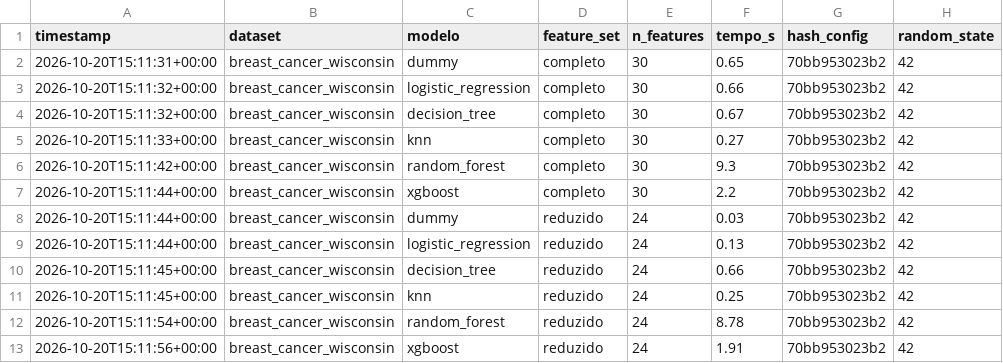
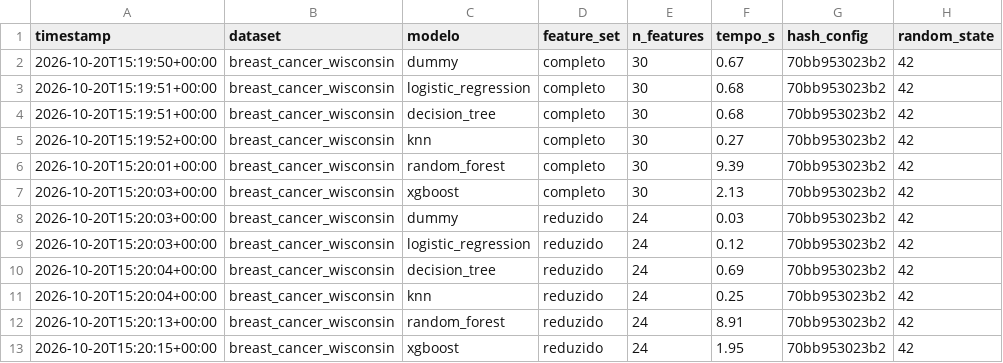
Before and after one commit to RodrigoLomardo/tech-challenge, a CSV file: reports/experiments.csv, drawn as a sheet; only a part is shown; the diff names each change by its address in the sheet, - before the commit and + after, or states it on an @@ line.

```diff
--- a/reports/experiments.csv
+++ b/reports/experiments.csv
-A2 (timestamp): 2026-10-20T15:11:31+00:00
+A2 (timestamp): 2026-10-20T15:19:50+00:00
-F2 (tempo_s): 0.65
+F2 (tempo_s): 0.67
-A3:A4 (timestamp): 2026-10-20T15:11:32+00:00
+A3:A4 (timestamp): 2026-10-20T15:19:51+00:00
-F3 (tempo_s): 0.66
+F3 (tempo_s): 0.68
-F4 (tempo_s): 0.67
+F4 (tempo_s): 0.68
-A5 (timestamp): 2026-10-20T15:11:33+00:00
+A5 (timestamp): 2026-10-20T15:19:52+00:00
-A6 (timestamp): 2026-10-20T15:11:42+00:00
+A6 (timestamp): 2026-10-20T15:20:01+00:00
-F6 (tempo_s): 9.3
+F6 (tempo_s): 9.39
-A7:A9 (timestamp): 2026-10-20T15:11:44+00:00
+A7:A9 (timestamp): 2026-10-20T15:20:03+00:00
-F7 (tempo_s): 2.2
+F7 (tempo_s): 2.13
-F9 (tempo_s): 0.13
+F9 (tempo_s): 0.12
-A10:A11 (timestamp): 2026-10-20T15:11:45+00:00
+A10:A11 (timestamp): 2026-10-20T15:20:04+00:00
-F10 (tempo_s): 0.66
+F10 (tempo_s): 0.69
-A12 (timestamp): 2026-10-20T15:11:54+00:00
+A12 (timestamp): 2026-10-20T15:20:13+00:00
-F12 (tempo_s): 8.78
+F12 (tempo_s): 8.91
-A13 (timestamp): 2026-10-20T15:11:56+00:00
+A13 (timestamp): 2026-10-20T15:20:15+00:00
-F13 (tempo_s): 1.91
+F13 (tempo_s): 1.95
```
Also changed, not shown: 8 other files.
